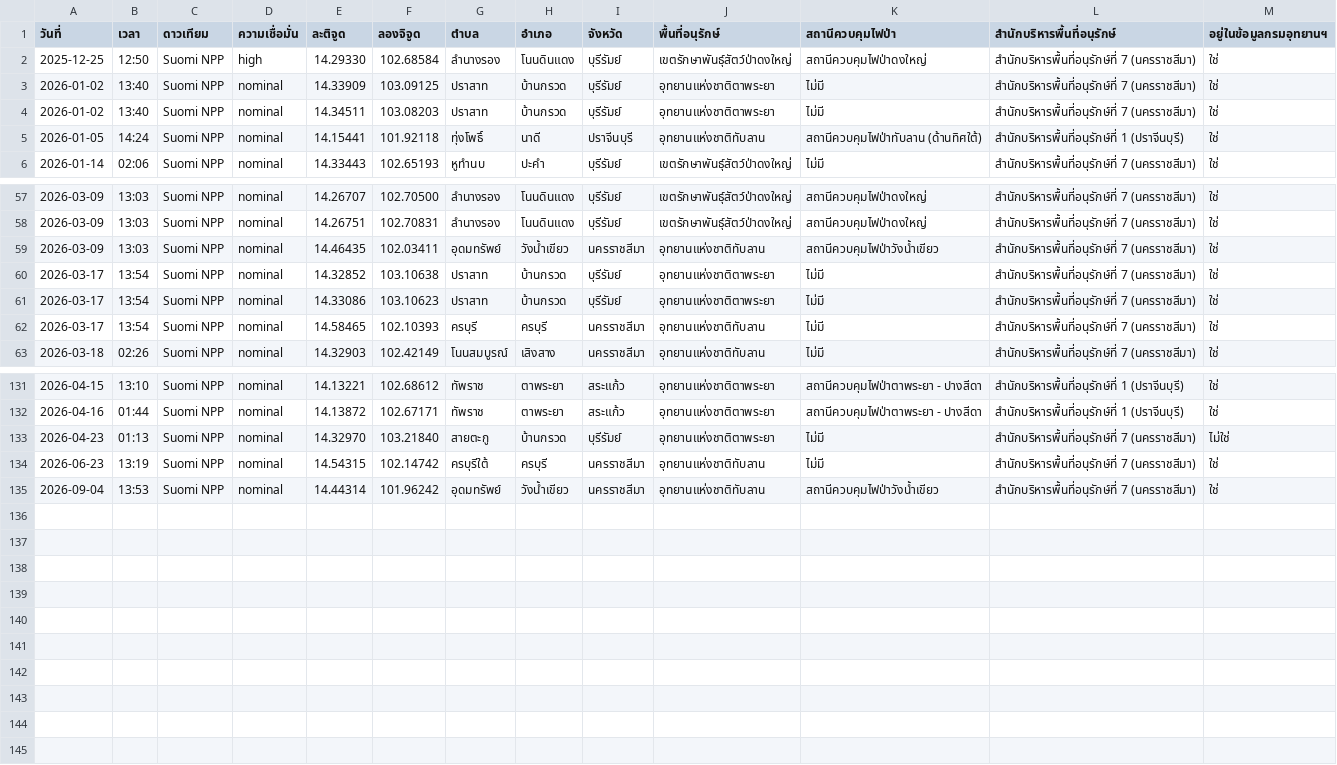
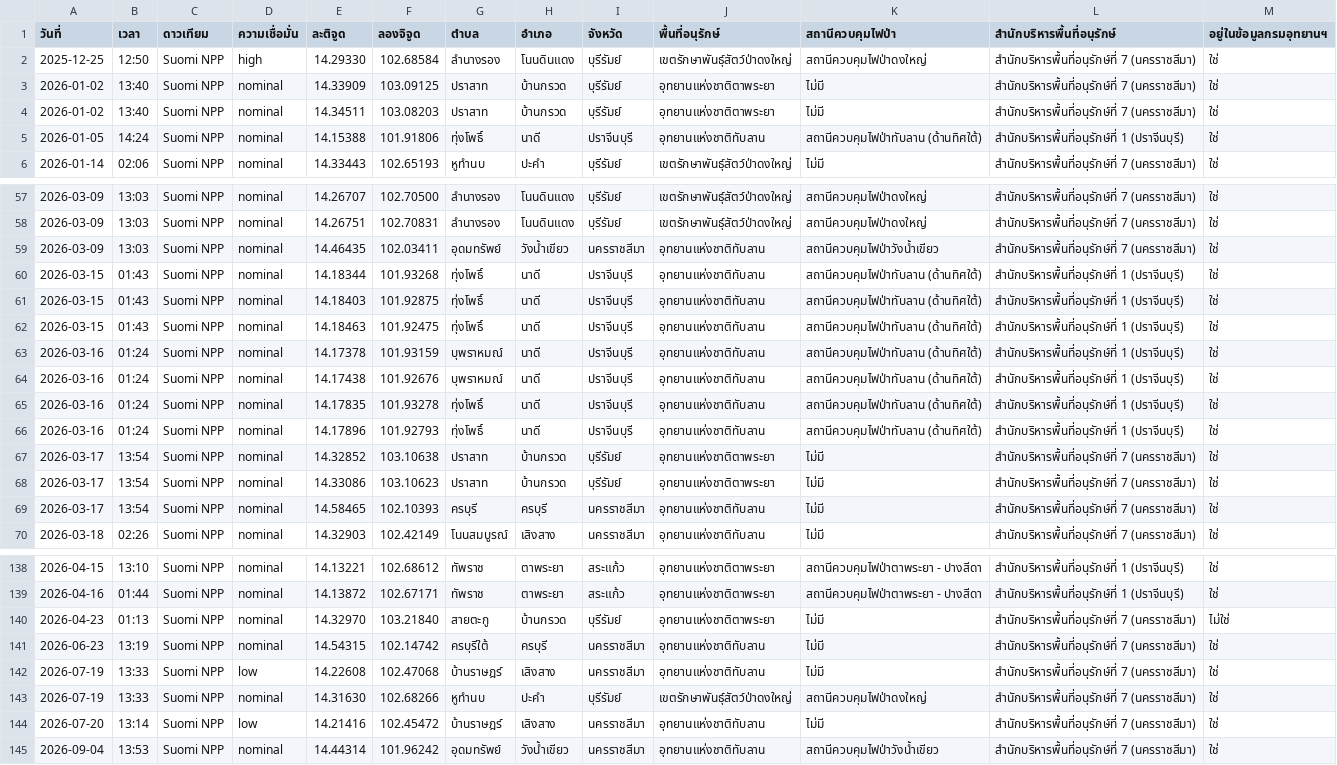
Before and after one commit to takiang71/fire-map-dpky, a CSV file: data/FY2569_SNPP_ทั้งกลุ่มป่า.csv, drawn as a sheet; only a part is shown, gaps mark what is left out.

```diff
--- a/data/FY2569_SNPP_ทั้งกลุ่มป่า.csv
+++ b/data/FY2569_SNPP_ทั้งกลุ่มป่า.csv
@@ -4,3 +4,3 @@
 2026-01-02,13:40,Suomi NPP,nominal,14.34511,103.08203,ปราสาท,บ้านกรวด,บุรีรัมย์,อุทยานแห่งชาติตาพระยา,ไม่มี,สำนักบริหารพื้นที่อนุรักษ์ที่ 7 (นครราชสีมา),ใช่
-2026-01-05,14:24,Suomi NPP,nominal,14.15441,101.92118,ทุ่งโพธิ์,นาดี,ปราจีนบุรี,อุทยานแห่งชาติทับลาน,สถานีควบคุมไฟป่าทับลาน (ด้านทิศใต้),สำนักบริหารพื้นที่อนุรักษ์ที่ 1 (ปราจีนบุรี),ใช่
+2026-01-05,14:24,Suomi NPP,nominal,14.15388,101.91806,ทุ่งโพธิ์,นาดี,ปราจีนบุรี,อุทยานแห่งชาติทับลาน,สถานีควบคุมไฟป่าทับลาน (ด้านทิศใต้),สำนักบริหารพื้นที่อนุรักษ์ที่ 1 (ปราจีนบุรี),ใช่
 2026-01-14,02:06,Suomi NPP,nominal,14.33443,102.65193,หูทำนบ,ปะคำ,บุรีรัมย์,เขตรักษาพันธุ์สัตว์ป่าดงใหญ่,ไม่มี,สำนักบริหารพื้นที่อนุรักษ์ที่ 7 (นครราชสีมา),ใช่
@@ -59,2 +59,9 @@
 2026-03-09,13:03,Suomi NPP,nominal,14.46435,102.03411,อุดมทรัพย์,วังน้ำเขียว,นครราชสีมา,อุทยานแห่งชาติทับลาน,สถานีควบคุมไฟป่าวังน้ำเขียว,สำนักบริหารพื้นที่อนุรักษ์ที่ 7 (นครราชสีมา),ใช่
+2026-03-15,01:43,Suomi NPP,nominal,14.18344,101.93268,ทุ่งโพธิ์,นาดี,ปราจีนบุรี,อุทยานแห่งชาติทับลาน,สถานีควบคุมไฟป่าทับลาน (ด้านทิศใต้),สำนักบริหารพื้นที่อนุรักษ์ที่ 1 (ปราจีนบุรี),ใช่
+2026-03-15,01:43,Suomi NPP,nominal,14.18403,101.92875,ทุ่งโพธิ์,นาดี,ปราจีนบุรี,อุทยานแห่งชาติทับลาน,สถานีควบคุมไฟป่าทับลาน (ด้านทิศใต้),สำนักบริหารพื้นที่อนุรักษ์ที่ 1 (ปราจีนบุรี),ใช่
+2026-03-15,01:43,Suomi NPP,nominal,14.18463,101.92475,ทุ่งโพธิ์,นาดี,ปราจีนบุรี,อุทยานแห่งชาติทับลาน,สถานีควบคุมไฟป่าทับลาน (ด้านทิศใต้),สำนักบริหารพื้นที่อนุรักษ์ที่ 1 (ปราจีนบุรี),ใช่
+2026-03-16,01:24,Suomi NPP,nominal,14.17378,101.93159,บุพราหมณ์,นาดี,ปราจีนบุรี,อุทยานแห่งชาติทับลาน,สถานีควบคุมไฟป่าทับลาน (ด้านทิศใต้),สำนักบริหารพื้นที่อนุรักษ์ที่ 1 (ปราจีนบุรี),ใช่
+2026-03-16,01:24,Suomi NPP,nominal,14.17438,101.92676,บุพราหมณ์,นาดี,ปราจีนบุรี,อุทยานแห่งชาติทับลาน,สถานีควบคุมไฟป่าทับลาน (ด้านทิศใต้),สำนักบริหารพื้นที่อนุรักษ์ที่ 1 (ปราจีนบุรี),ใช่
+2026-03-16,01:24,Suomi NPP,nominal,14.17835,101.93278,ทุ่งโพธิ์,นาดี,ปราจีนบุรี,อุทยานแห่งชาติทับลาน,สถานีควบคุมไฟป่าทับลาน (ด้านทิศใต้),สำนักบริหารพื้นที่อนุรักษ์ที่ 1 (ปราจีนบุรี),ใช่
+2026-03-16,01:24,Suomi NPP,nominal,14.17896,101.92793,ทุ่งโพธิ์,นาดี,ปราจีนบุรี,อุทยานแห่งชาติทับลาน,สถานีควบคุมไฟป่าทับลาน (ด้านทิศใต้),สำนักบริหารพื้นที่อนุรักษ์ที่ 1 (ปราจีนบุรี),ใช่
 2026-03-17,13:54,Suomi NPP,nominal,14.32852,103.10638,ปราสาท,บ้านกรวด,บุรีรัมย์,อุทยานแห่งชาติตาพระยา,ไม่มี,สำนักบริหารพื้นที่อนุรักษ์ที่ 7 (นครราชสีมา),ใช่
@@ -134,2 +141,5 @@
 2026-06-23,13:19,Suomi NPP,nominal,14.54315,102.14742,ครบุรีใต้,ครบุรี,นครราชสีมา,อุทยานแห่งชาติทับลาน,ไม่มี,สำนักบริหารพื้นที่อนุรักษ์ที่ 7 (นครราชสีมา),ใช่
+2026-07-19,13:33,Suomi NPP,low,14.22608,102.47068,บ้านราษฎร์,เสิงสาง,นครราชสีมา,อุทยานแห่งชาติทับลาน,ไม่มี,สำนักบริหารพื้นที่อนุรักษ์ที่ 7 (นครราชสีมา),ใช่
+2026-07-19,13:33,Suomi NPP,nominal,14.31630,102.68266,หูทำนบ,ปะคำ,บุรีรัมย์,เขตรักษาพันธุ์สัตว์ป่าดงใหญ่,สถานีควบคุมไฟป่าดงใหญ่,สำนักบริหารพื้นที่อนุรักษ์ที่ 7 (นครราชสีมา),ใช่
+2026-07-20,13:14,Suomi NPP,low,14.21416,102.45472,บ้านราษฎร์,เสิงสาง,นครราชสีมา,อุทยานแห่งชาติทับลาน,ไม่มี,สำนักบริหารพื้นที่อนุรักษ์ที่ 7 (นครราชสีมา),ใช่
 2026-09-04,13:53,Suomi NPP,nominal,14.44314,101.96242,อุดมทรัพย์,วังน้ำเขียว,นครราชสีมา,อุทยานแห่งชาติทับลาน,สถานีควบคุมไฟป่าวังน้ำเขียว,สำนักบริหารพื้นที่อนุรักษ์ที่ 7 (นครราชสีมา),ใช่
```
Also changed, not shown: 8 other files.
